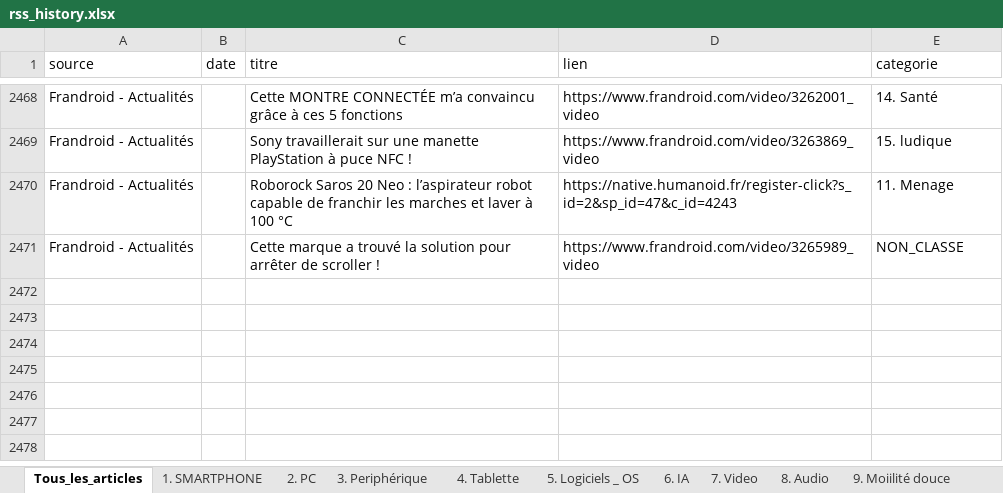
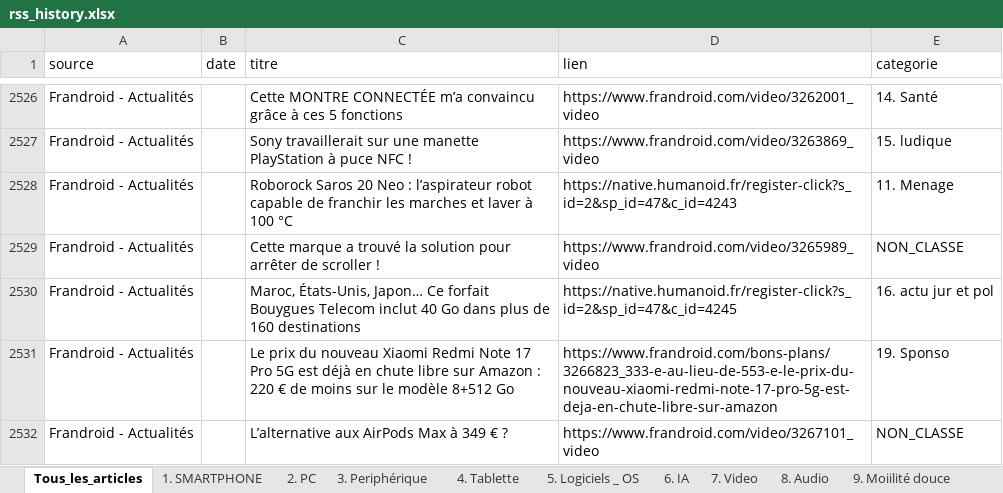
Before and after one commit to djhadef-star/rss-categories, an Excel workbook: output/rss_history.xlsx, sheet Tous_les_articles, drawn as a sheet; only a part is shown, gaps mark what is left out; values as stored, in another font and other column widths than the file's, no borders; the diff covers the shown part only; the diff names each change by its address in the sheet, - before the commit and + after, or states it on an @@ line.

```diff
--- a/output/rss_history.xlsx (sheet Tous_les_articles)
+++ b/output/rss_history.xlsx (sheet Tous_les_articles)
+row 2530: Frandroid - Actualités |  | Maroc, États-Unis, Japon… Ce forfait Bouygues Telecom inclut 40 Go dans plus de 160 destinations | https://native.humanoid.fr/register-click?s_id=2&sp_id=47&c_id=4245 | 16. actu jur et pol
+row 2531: Frandroid - Actualités |  | Le prix du nouveau Xiaomi Redmi Note 17 Pro 5G est déjà en chute libre sur Amazon : 220 € de moins sur le modèle 8+512 Go | https://www.frandroid.com/bons-plans/3266823_333-e-au-lieu-de-553-e-le-prix-du-nouveau-xiaomi-redmi-note-17-pro-5g-est-deja-en-chute-libre-sur-amazon | 19. Sponso
+row 2532: Frandroid - Actualités |  | L’alternative aux AirPods Max à 349 € ? | https://www.frandroid.com/video/3267101_video | NON_CLASSE
```
Also changed, not shown: 58 added rows elsewhere in this sheet, sheet 1. SMARTPHONE, sheet 15. ludique, sheet NON_CLASSE, sheet 10. Voiture, sheet 16. actu jur et pol, sheet 19. Sponso, 7 more sheets, output/rss_history_2.xlsx, 2 other files.
